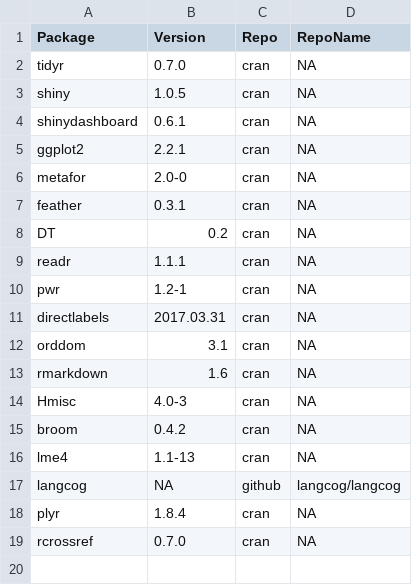
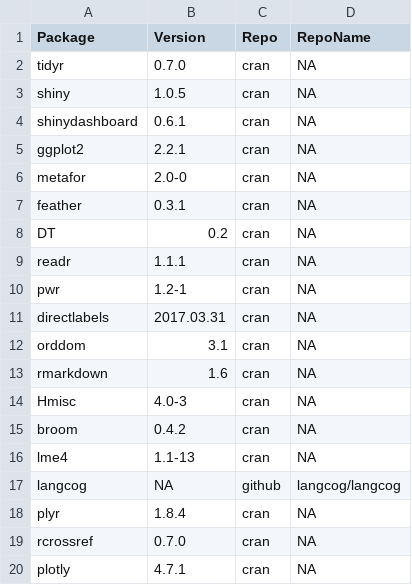
Before and after one commit to langcog/metalab2, a CSV file: metadata/packageInfo.csv, drawn as a sheet.

Commit message:
add plotly to csv

```diff
--- a/metadata/packageInfo.csv
+++ b/metadata/packageInfo.csv
@@ -19 +19,2 @@
 "rcrossref","0.7.0","cran",NA
+"plotly","4.7.1","cran",NA
```
